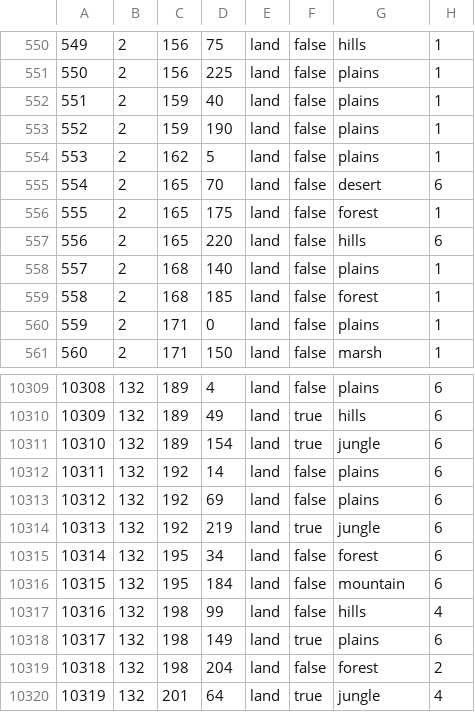
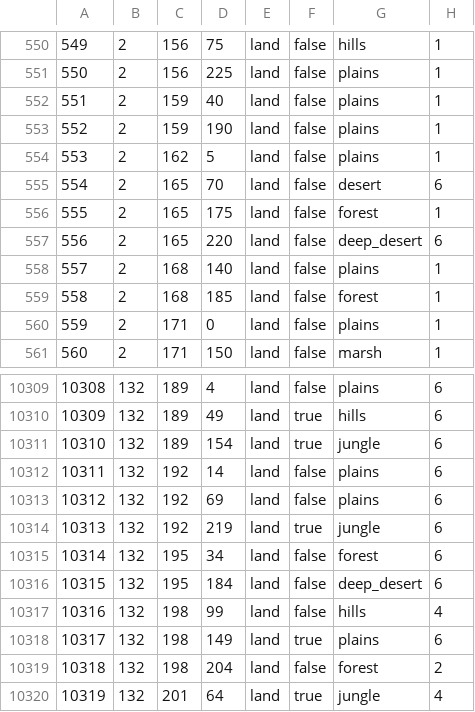
Before and after one commit to Strah0ta/horstoricalmultiplayermod, a CSV file: map/definition.csv, drawn as a sheet; only a part is shown, gaps mark what is left out.

```diff
--- a/map/definition.csv
+++ b/map/definition.csv
@@ -556,3 +556,3 @@
 555;2;165;175;land;false;forest;1
-556;2;165;220;land;false;hills;6
+556;2;165;220;land;false;deep_desert;6
 557;2;168;140;land;false;plains;1
@@ -10315,3 +10315,3 @@
 10314;132;195;34;land;false;forest;6
-10315;132;195;184;land;false;mountain;6
+10315;132;195;184;land;false;deep_desert;6
 10316;132;198;99;land;false;hills;4
```
Also changed, not shown: 10 other files.
